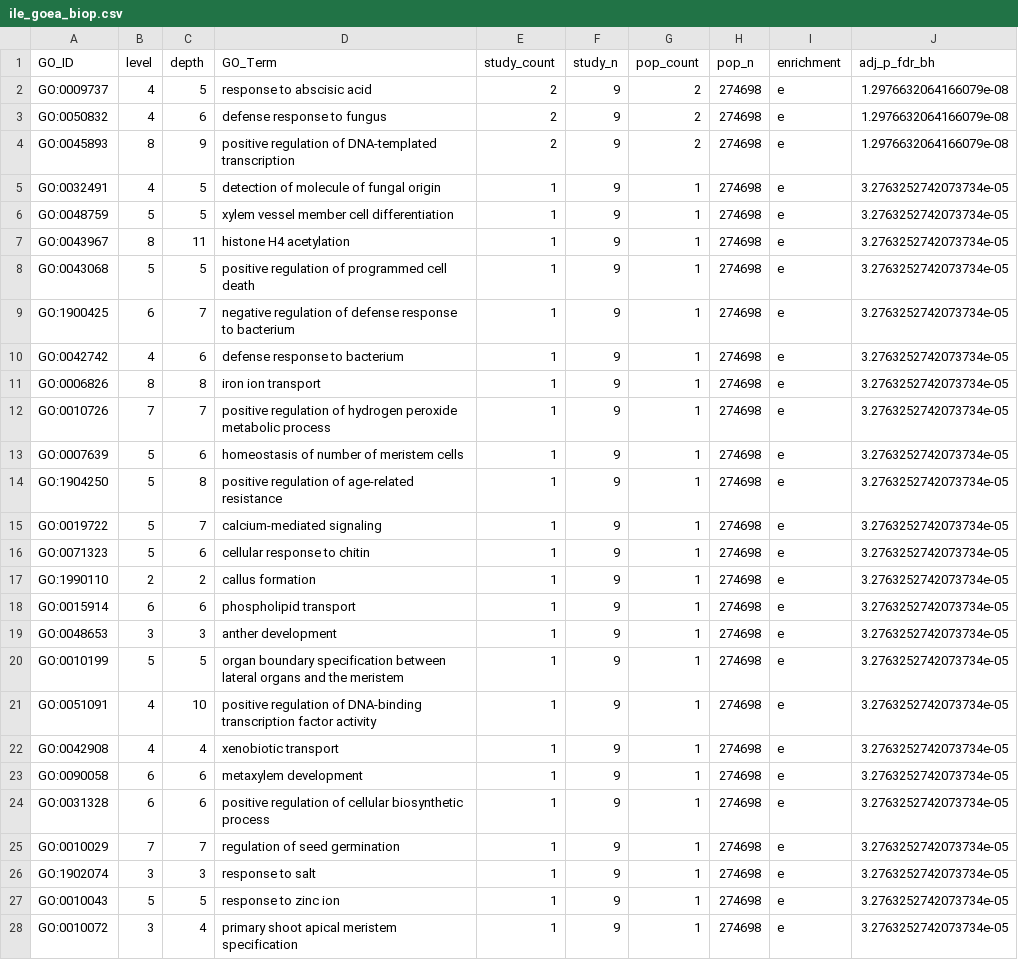
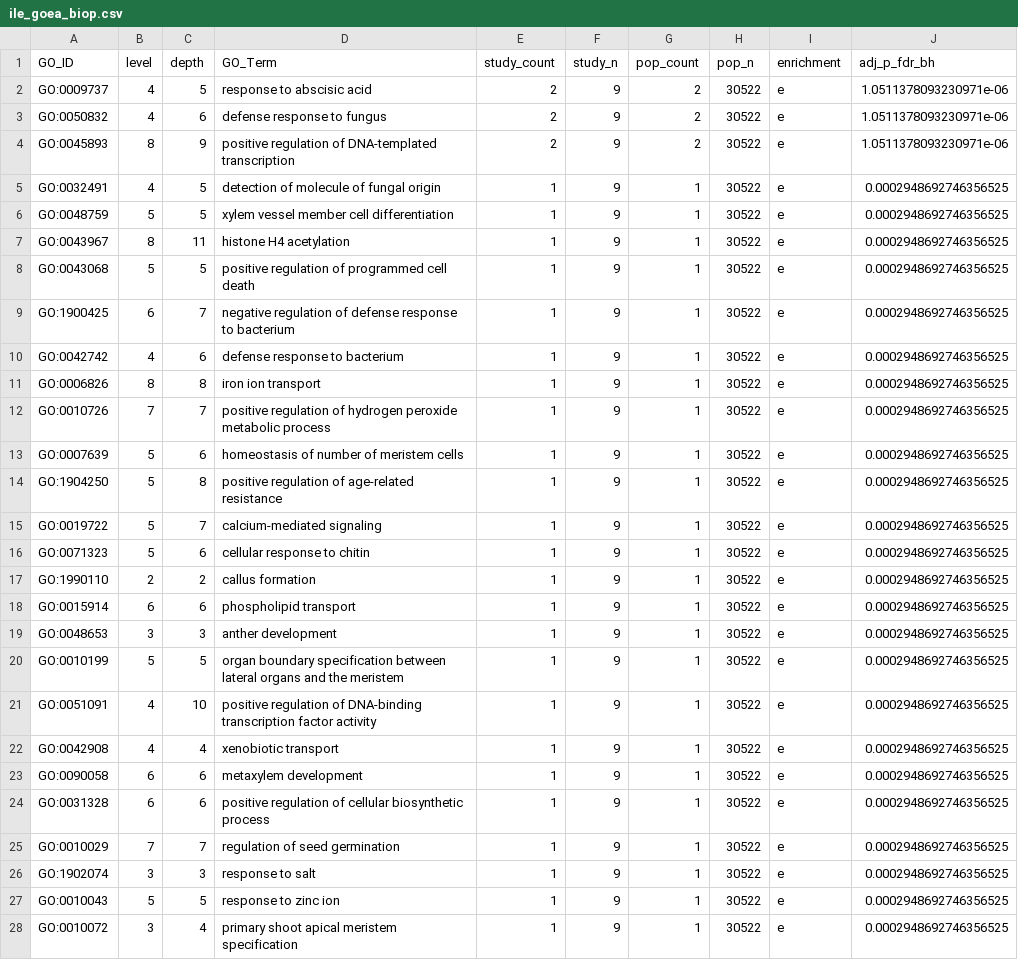
Before and after one commit to Yawkward/x.elegans, a CSV file: lasso_models/10xKfold_lasso_output/ile_goea_biop.csv, drawn as a sheet; only a part is shown; the diff covers the shown part only.

```diff
--- a/lasso_models/10xKfold_lasso_output/ile_goea_biop.csv
+++ b/lasso_models/10xKfold_lasso_output/ile_goea_biop.csv
@@ -1,28 +1,28 @@
 GO_ID,level,depth,GO_Term,study_count,study_n,pop_count,pop_n,enrichment,adj_p_fdr_bh
-GO:0009737,4,5,response to abscisic acid,2,9,2,274698,e,1.2976632064166079e-08
-GO:0050832,4,6,defense response to fungus,2,9,2,274698,e,1.2976632064166079e-08
-GO:0045893,8,9,positive regulation of DNA-templated transcription,2,9,2,274698,e,1.2976632064166079e-08
-GO:0032491,4,5,detection of molecule of fungal origin,1,9,1,274698,e,3.2763252742073734e-05
-GO:0048759,5,5,xylem vessel member cell differentiation,1,9,1,274698,e,3.2763252742073734e-05
-GO:0043967,8,11,histone H4 acetylation,1,9,1,274698,e,3.2763252742073734e-05
-GO:0043068,5,5,positive regulation of programmed cell death,1,9,1,274698,e,3.2763252742073734e-05
-GO:1900425,6,7,negative regulation of defense response to bacterium,1,9,1,274698,e,3.2763252742073734e-05
-GO:0042742,4,6,defense response to bacterium,1,9,1,274698,e,3.2763252742073734e-05
-GO:0006826,8,8,iron ion transport,1,9,1,274698,e,3.2763252742073734e-05
-GO:0010726,7,7,positive regulation of hydrogen peroxide metabolic process,1,9,1,274698,e,3.2763252742073734e-05
-GO:0007639,5,6,homeostasis of number of meristem cells,1,9,1,274698,e,3.2763252742073734e-05
-GO:1904250,5,8,positive regulation of age-related resistance,1,9,1,274698,e,3.2763252742073734e-05
-GO:0019722,5,7,calcium-mediated signaling,1,9,1,274698,e,3.2763252742073734e-05
-GO:0071323,5,6,cellular response to chitin,1,9,1,274698,e,3.2763252742073734e-05
-GO:1990110,2,2,callus formation,1,9,1,274698,e,3.2763252742073734e-05
-GO:0015914,6,6,phospholipid transport,1,9,1,274698,e,3.2763252742073734e-05
-GO:0048653,3,3,anther development,1,9,1,274698,e,3.2763252742073734e-05
-GO:0010199,5,5,organ boundary specification between lateral organs and the meristem,1,9,1,274698,e,3.2763252742073734e-05
-GO:0051091,4,10,positive regulation of DNA-binding transcription factor activity,1,9,1,274698,e,3.2763252742073734e-05
-GO:0042908,4,4,xenobiotic transport,1,9,1,274698,e,3.2763252742073734e-05
-GO:0090058,6,6,metaxylem development,1,9,1,274698,e,3.2763252742073734e-05
-GO:0031328,6,6,positive regulation of cellular biosynthetic process,1,9,1,274698,e,3.2763252742073734e-05
-GO:0010029,7,7,regulation of seed germination,1,9,1,274698,e,3.2763252742073734e-05
-GO:1902074,3,3,response to salt,1,9,1,274698,e,3.2763252742073734e-05
-GO:0010043,5,5,response to zinc ion,1,9,1,274698,e,3.2763252742073734e-05
-GO:0010072,3,4,primary shoot apical meristem specification,1,9,1,274698,e,3.2763252742073734e-05
+GO:0009737,4,5,response to abscisic acid,2,9,2,30522,e,1.0511378093230971e-06
+GO:0050832,4,6,defense response to fungus,2,9,2,30522,e,1.0511378093230971e-06
+GO:0045893,8,9,positive regulation of DNA-templated transcription,2,9,2,30522,e,1.0511378093230971e-06
+GO:0032491,4,5,detection of molecule of fungal origin,1,9,1,30522,e,0.0002948692746356525
+GO:0048759,5,5,xylem vessel member cell differentiation,1,9,1,30522,e,0.0002948692746356525
+GO:0043967,8,11,histone H4 acetylation,1,9,1,30522,e,0.0002948692746356525
+GO:0043068,5,5,positive regulation of programmed cell death,1,9,1,30522,e,0.0002948692746356525
+GO:1900425,6,7,negative regulation of defense response to bacterium,1,9,1,30522,e,0.0002948692746356525
+GO:0042742,4,6,defense response to bacterium,1,9,1,30522,e,0.0002948692746356525
+GO:0006826,8,8,iron ion transport,1,9,1,30522,e,0.0002948692746356525
+GO:0010726,7,7,positive regulation of hydrogen peroxide metabolic process,1,9,1,30522,e,0.0002948692746356525
+GO:0007639,5,6,homeostasis of number of meristem cells,1,9,1,30522,e,0.0002948692746356525
+GO:1904250,5,8,positive regulation of age-related resistance,1,9,1,30522,e,0.0002948692746356525
+GO:0019722,5,7,calcium-mediated signaling,1,9,1,30522,e,0.0002948692746356525
+GO:0071323,5,6,cellular response to chitin,1,9,1,30522,e,0.0002948692746356525
+GO:1990110,2,2,callus formation,1,9,1,30522,e,0.0002948692746356525
+GO:0015914,6,6,phospholipid transport,1,9,1,30522,e,0.0002948692746356525
+GO:0048653,3,3,anther development,1,9,1,30522,e,0.0002948692746356525
+GO:0010199,5,5,organ boundary specification between lateral organs and the meristem,1,9,1,30522,e,0.0002948692746356525
+GO:0051091,4,10,positive regulation of DNA-binding transcription factor activity,1,9,1,30522,e,0.0002948692746356525
+GO:0042908,4,4,xenobiotic transport,1,9,1,30522,e,0.0002948692746356525
+GO:0090058,6,6,metaxylem development,1,9,1,30522,e,0.0002948692746356525
+GO:0031328,6,6,positive regulation of cellular biosynthetic process,1,9,1,30522,e,0.0002948692746356525
+GO:0010029,7,7,regulation of seed germination,1,9,1,30522,e,0.0002948692746356525
+GO:1902074,3,3,response to salt,1,9,1,30522,e,0.0002948692746356525
+GO:0010043,5,5,response to zinc ion,1,9,1,30522,e,0.0002948692746356525
+GO:0010072,3,4,primary shoot apical meristem specification,1,9,1,30522,e,0.0002948692746356525
```
Also changed, not shown: 134 edited cells elsewhere in this file, lasso_models/10xKfold_lasso_output/gluc_goea_biop.csv, lasso_models/10xKfold_lasso_output/oxGlut_goea_biop.csv, 26 other files.
